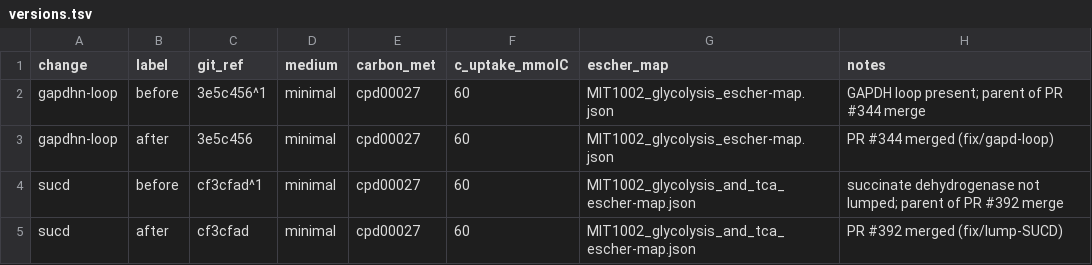
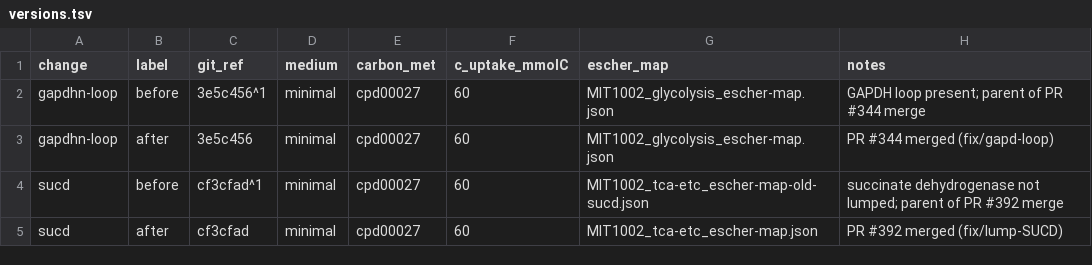
Before and after one commit to C-CoMP-STC/MIT1002-GEM, a TSV file: code/simulations/curation_history_maps/versions.tsv, drawn as a sheet.

Commit message:
refactor: make a TCA/ETC focused escher map with the two versions of SUCD and rerun the map generation

```diff
--- a/code/simulations/curation_history_maps/versions.tsv
+++ b/code/simulations/curation_history_maps/versions.tsv
@@ -3,3 +3,3 @@ gapdhn-loop	before	3e5c456^1	minimal	cpd00027	60	MIT1002_glycolysis_escher-map.j
 gapdhn-loop	after	3e5c456	minimal	cpd00027	60	MIT1002_glycolysis_escher-map.json	PR #344 merged (fix/gapd-loop)
-sucd	before	cf3cfad^1	minimal	cpd00027	60	MIT1002_glycolysis_and_tca_escher-map.json	succinate dehydrogenase not lumped; parent of PR #392 merge
-sucd	after	cf3cfad	minimal	cpd00027	60	MIT1002_glycolysis_and_tca_escher-map.json	PR #392 merged (fix/lump-SUCD)
+sucd	before	cf3cfad^1	minimal	cpd00027	60	MIT1002_tca-etc_escher-map-old-sucd.json	succinate dehydrogenase not lumped; parent of PR #392 merge
+sucd	after	cf3cfad	minimal	cpd00027	60	MIT1002_tca-etc_escher-map.json	PR #392 merged (fix/lump-SUCD)
```
Also changed, not shown: 6 other files.
